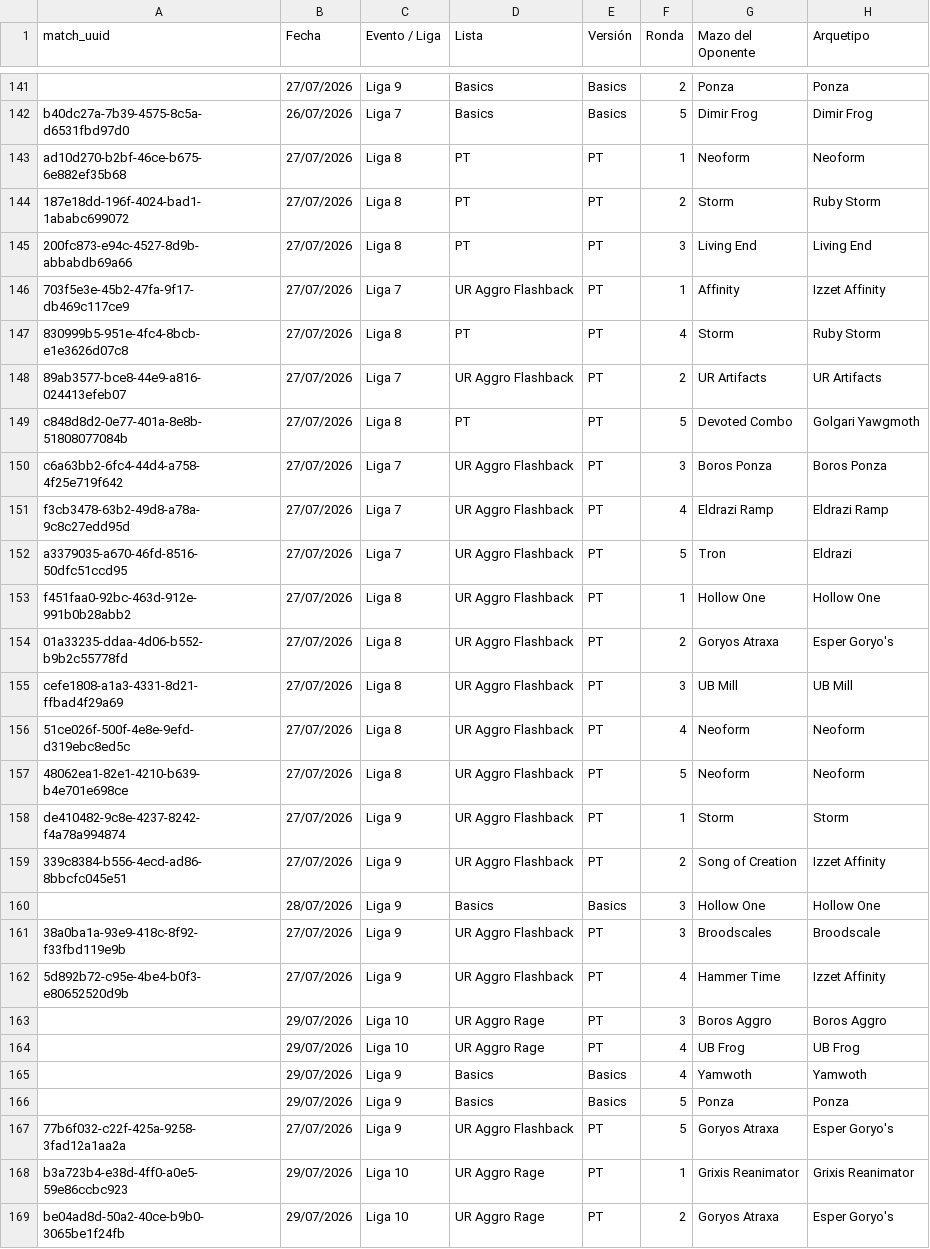
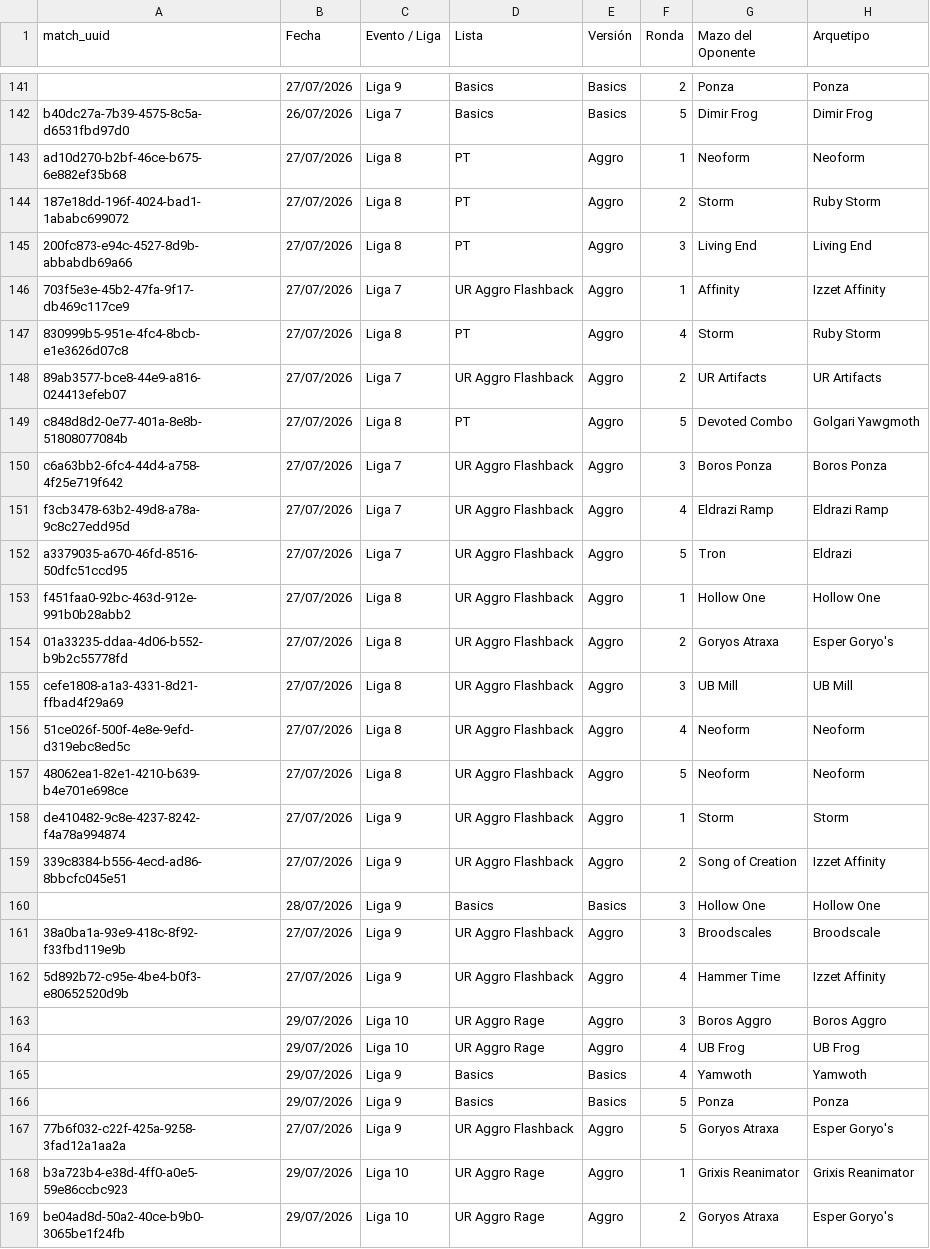
Before and after one commit to feralo77/mtg-izzet, a CSV file: registro.csv, drawn as a sheet; only a part is shown, gaps mark what is left out; the diff covers the shown part only; the diff names each change by its address in the sheet, - before the commit and + after, or states it on an @@ line.

```diff
--- a/registro.csv
+++ b/registro.csv
-E143:E159 (Versión): PT
+E143:E159 (Versión): Aggro
-E161:E164 (Versión): PT
+E161:E164 (Versión): Aggro
-E167:E169 (Versión): PT
+E167:E169 (Versión): Aggro
```
Also changed, not shown: 15 edited cells elsewhere in this file, 2 other files.
